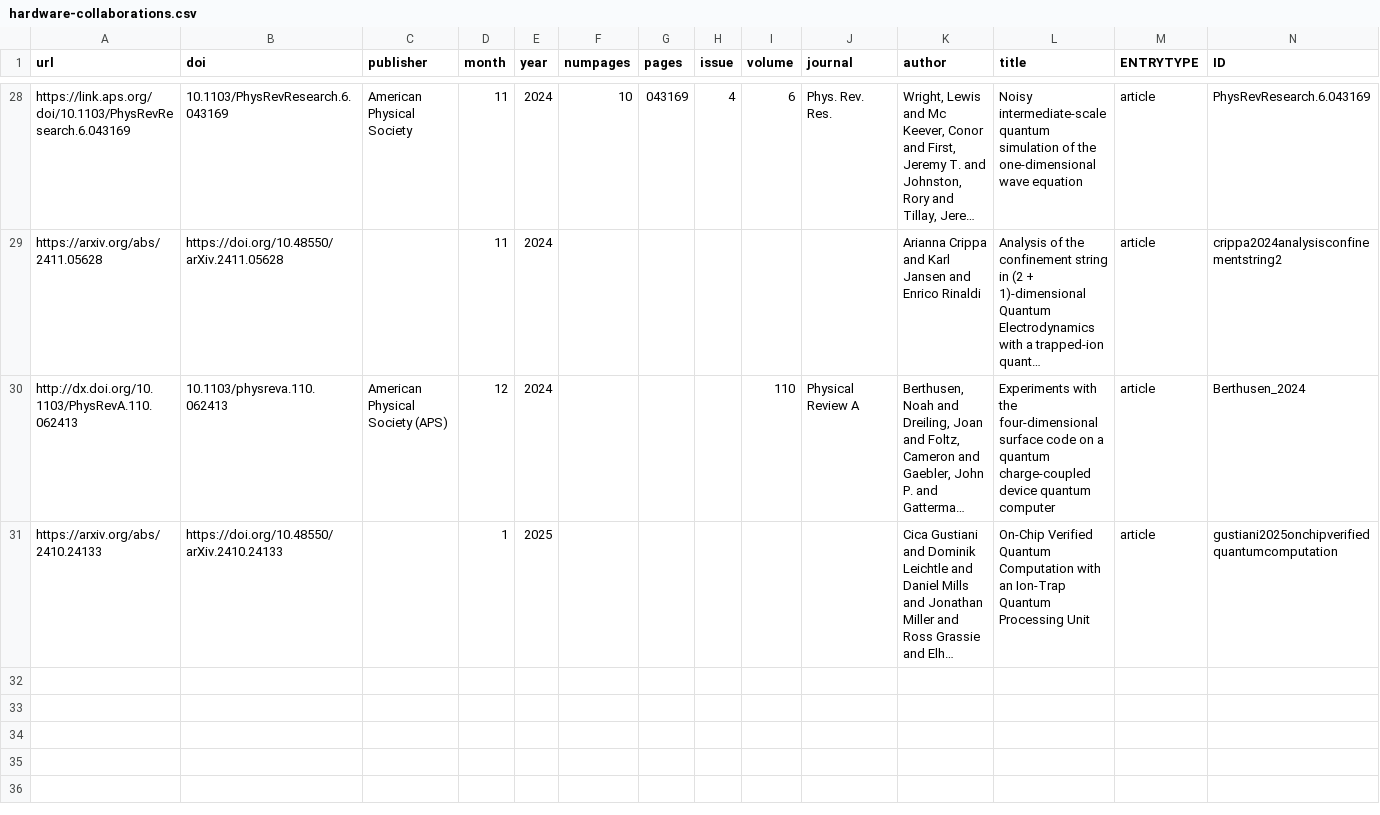
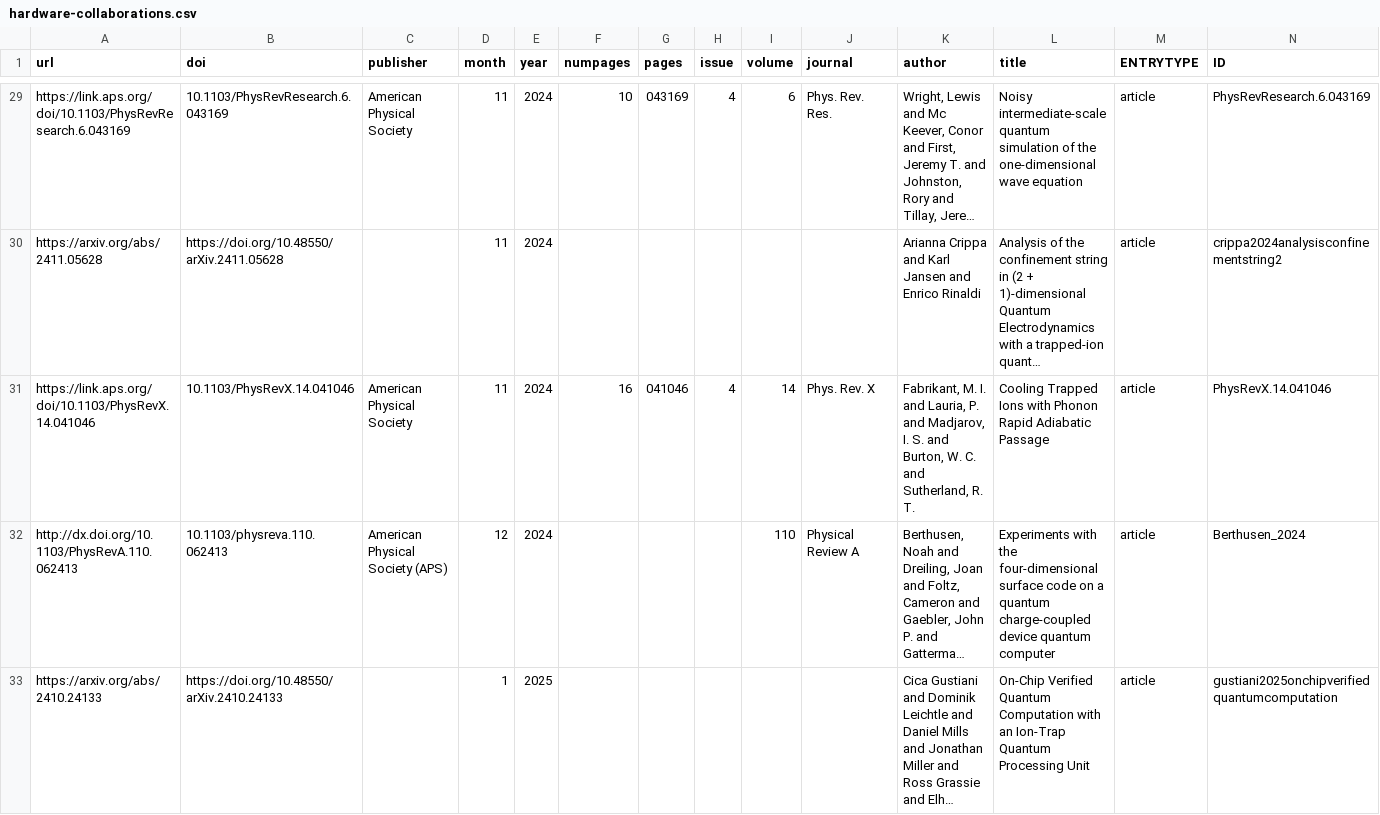
Before and after one commit to CQCL/quantinuum-publications, a CSV file: csv/hardware-collaborations.csv, drawn as a sheet; only a part is shown, gaps mark what is left out; long unchanged cells end in …; rows hold the shown columns only; the diff covers the shown part only; the diff names each change by its address in the sheet, - before the commit and + after, or states it on an @@ line.

```diff
--- a/csv/hardware-collaborations.csv
+++ b/csv/hardware-collaborations.csv
+row 31: https://link.aps.org/doi/10.1103/PhysRevX.14.041046 | 10.1103/PhysRevX.14.041046 | American Physical Society | 11 | 2024 | 16 | 041046 | 4 | 14 | Phys. Rev. X | Fabrikant, M. I. and Lauria, P. and Madjarov, I. S. and Burton, W. C. and Sutherland, R. T. | Cooling Trapped Ions with Phonon Rapid Adiabatic Passage | article | PhysRevX.14.041046
```
Also changed, not shown: 3 added rows elsewhere in this file, csv/hardware-citations.csv, csv/hardware-references.csv, 1 other file.
